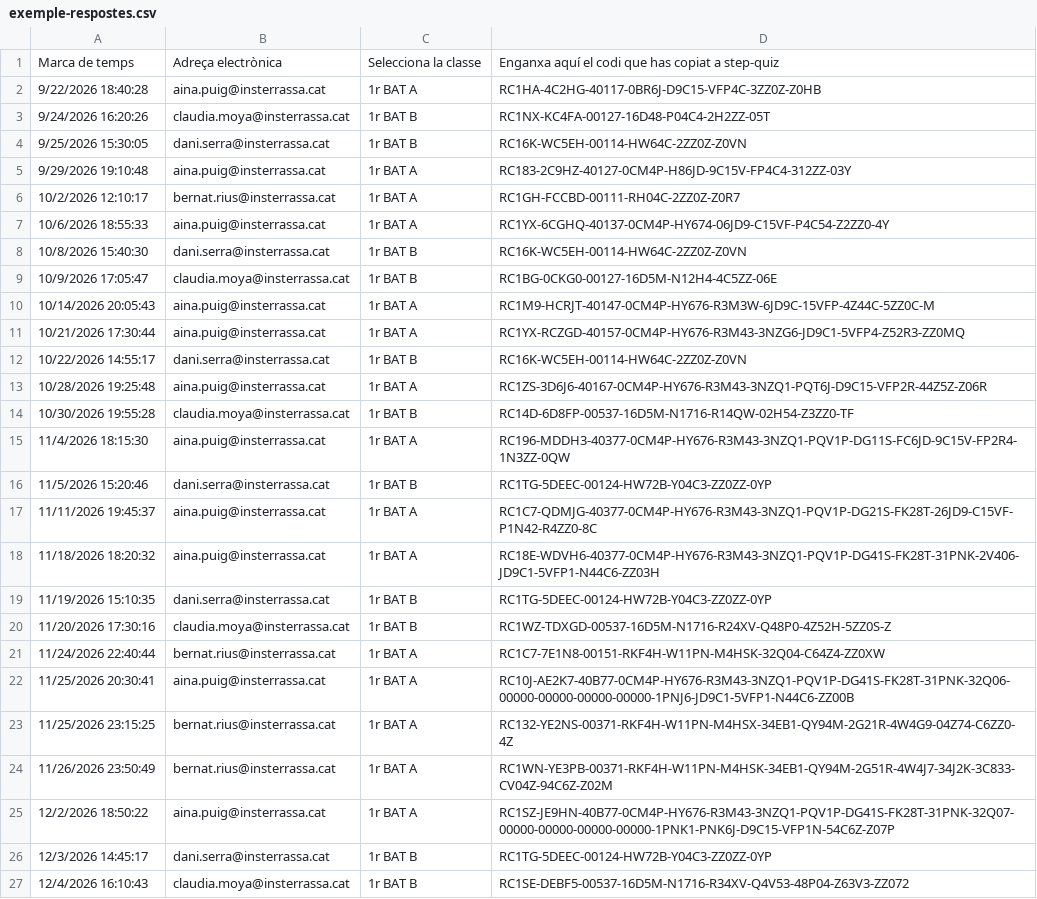
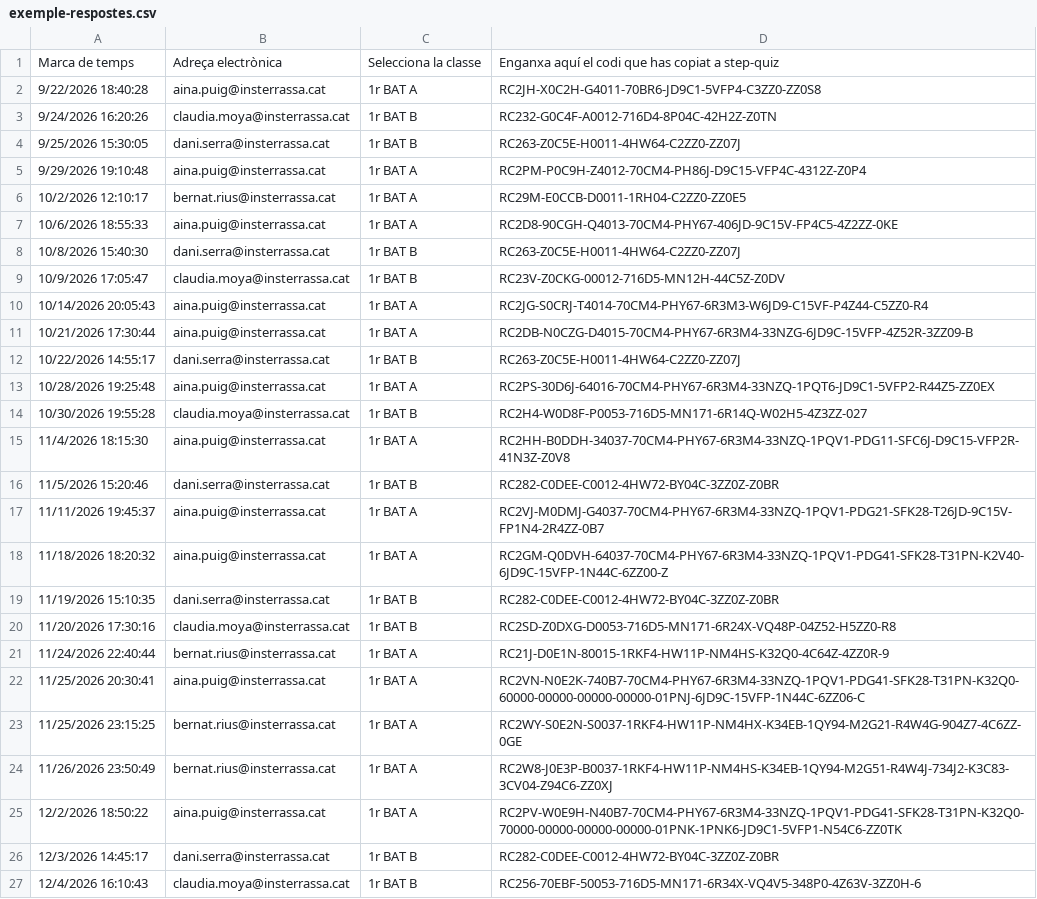
Before and after one commit to step-quiz/repas, a CSV file: exemple-respostes.csv, drawn as a sheet; the diff names each change by its address in the sheet, - before the commit and + after, or states it on an @@ line.

```diff
--- a/exemple-respostes.csv
+++ b/exemple-respostes.csv
-D2: RC1HA-4C2HG-40117-0BR6J-D9C15-VFP4C-3ZZ0Z-Z0HB
+D2: RC2JH-X0C2H-G4011-70BR6-JD9C1-5VFP4-C3ZZ0-ZZ0S8
-D3: RC1NX-KC4FA-00127-16D48-P04C4-2H2ZZ-05T
+D3: RC232-G0C4F-A0012-716D4-8P04C-42H2Z-Z0TN
-D4: RC16K-WC5EH-00114-HW64C-2ZZ0Z-Z0VN
+D4: RC263-Z0C5E-H0011-4HW64-C2ZZ0-ZZ07J
-D5: RC183-2C9HZ-40127-0CM4P-H86JD-9C15V-FP4C4-312ZZ-03Y
+D5: RC2PM-P0C9H-Z4012-70CM4-PH86J-D9C15-VFP4C-4312Z-Z0P4
-D6: RC1GH-FCCBD-00111-RH04C-2ZZ0Z-Z0R7
+D6: RC29M-E0CCB-D0011-1RH04-C2ZZ0-ZZ0E5
-D7: RC1YX-6CGHQ-40137-0CM4P-HY674-06JD9-C15VF-P4C54-Z2ZZ0-4Y
+D7: RC2D8-90CGH-Q4013-70CM4-PHY67-406JD-9C15V-FP4C5-4Z2ZZ-0KE
-D8: RC16K-WC5EH-00114-HW64C-2ZZ0Z-Z0VN
+D8: RC263-Z0C5E-H0011-4HW64-C2ZZ0-ZZ07J
-D9: RC1BG-0CKG0-00127-16D5M-N12H4-4C5ZZ-06E
+D9: RC23V-Z0CKG-00012-716D5-MN12H-44C5Z-Z0DV
-D10: RC1M9-HCRJT-40147-0CM4P-HY676-R3M3W-6JD9C-15VFP-4Z44C-5ZZ0C-M
+D10: RC2JG-S0CRJ-T4014-70CM4-PHY67-6R3M3-W6JD9-C15VF-P4Z44-C5ZZ0-R4
-D11: RC1YX-RCZGD-40157-0CM4P-HY676-R3M43-3NZG6-JD9C1-5VFP4-Z52R3-ZZ0MQ
+D11: RC2DB-N0CZG-D4015-70CM4-PHY67-6R3M4-33NZG-6JD9C-15VFP-4Z52R-3ZZ09-B
-D12: RC16K-WC5EH-00114-HW64C-2ZZ0Z-Z0VN
+D12: RC263-Z0C5E-H0011-4HW64-C2ZZ0-ZZ07J
-D13: RC1ZS-3D6J6-40167-0CM4P-HY676-R3M43-3NZQ1-PQT6J-D9C15-VFP2R-44Z5Z-Z06R
+D13: RC2PS-30D6J-64016-70CM4-PHY67-6R3M4-33NZQ-1PQT6-JD9C1-5VFP2-R44Z5-ZZ0EX
-D14: RC14D-6D8FP-00537-16D5M-N1716-R14QW-02H54-Z3ZZ0-TF
+D14: RC2H4-W0D8F-P0053-716D5-MN171-6R14Q-W02H5-4Z3ZZ-027
-D15: RC196-MDDH3-40377-0CM4P-HY676-R3M43-3NZQ1-PQV1P-DG11S-FC6JD-9C15V-FP2R4-1N3ZZ-0QW
+D15: RC2HH-B0DDH-34037-70CM4-PHY67-6R3M4-33NZQ-1PQV1-PDG11-SFC6J-D9C15-VFP2R-41N3Z-Z0V8
-D16: RC1TG-5DEEC-00124-HW72B-Y04C3-ZZ0ZZ-0YP
+D16: RC282-C0DEE-C0012-4HW72-BY04C-3ZZ0Z-Z0BR
-D17: RC1C7-QDMJG-40377-0CM4P-HY676-R3M43-3NZQ1-PQV1P-DG21S-FK28T-26JD9-C15VF-P1N42-R4ZZ0-8C
+D17: RC2VJ-M0DMJ-G4037-70CM4-PHY67-6R3M4-33NZQ-1PQV1-PDG21-SFK28-T26JD-9C15V-FP1N4-2R4ZZ-0B7
-D18: RC18E-WDVH6-40377-0CM4P-HY676-R3M43-3NZQ1-PQV1P-DG41S-FK28T-31PNK-2V406-JD9C1-5VFP1-N44C6-ZZ03H
+D18: RC2GM-Q0DVH-64037-70CM4-PHY67-6R3M4-33NZQ-1PQV1-PDG41-SFK28-T31PN-K2V40-6JD9C-15VFP-1N44C-6ZZ00-Z
-D19: RC1TG-5DEEC-00124-HW72B-Y04C3-ZZ0ZZ-0YP
+D19: RC282-C0DEE-C0012-4HW72-BY04C-3ZZ0Z-Z0BR
-D20: RC1WZ-TDXGD-00537-16D5M-N1716-R24XV-Q48P0-4Z52H-5ZZ0S-Z
+D20: RC2SD-Z0DXG-D0053-716D5-MN171-6R24X-VQ48P-04Z52-H5ZZ0-R8
-D21: RC1C7-7E1N8-00151-RKF4H-W11PN-M4HSK-32Q04-C64Z4-ZZ0XW
+D21: RC21J-D0E1N-80015-1RKF4-HW11P-NM4HS-K32Q0-4C64Z-4ZZ0R-9
-D22: RC10J-AE2K7-40B77-0CM4P-HY676-R3M43-3NZQ1-PQV1P-DG41S-FK28T-31PNK-32Q06-00000-00000-00000-00000-1PNJ6-JD9C1-5VFP1-N44C6-ZZ00B
+D22: RC2VN-N0E2K-740B7-70CM4-PHY67-6R3M4-33NZQ-1PQV1-PDG41-SFK28-T31PN-K32Q0-60000-00000-00000-00000-01PNJ-6JD9C-15VFP-1N44C-6ZZ06-C
-D23: RC132-YE2NS-00371-RKF4H-W11PN-M4HSX-34EB1-QY94M-2G21R-4W4G9-04Z74-C6ZZ0-4Z
+D23: RC2WY-S0E2N-S0037-1RKF4-HW11P-NM4HX-K34EB-1QY94-M2G21-R4W4G-904Z7-4C6ZZ-0GE
-D24: RC1WN-YE3PB-00371-RKF4H-W11PN-M4HSK-34EB1-QY94M-2G51R-4W4J7-34J2K-3C833-CV04Z-94C6Z-Z02M
+D24: RC2W8-J0E3P-B0037-1RKF4-HW11P-NM4HS-K34EB-1QY94-M2G51-R4W4J-734J2-K3C83-3CV04-Z94C6-ZZ0XJ
-D25: RC1SZ-JE9HN-40B77-0CM4P-HY676-R3M43-3NZQ1-PQV1P-DG41S-FK28T-31PNK-32Q07-00000-00000-00000-00000-1PNK1-PNK6J-D9C15-VFP1N-54C6Z-Z07P
+D25: RC2PV-W0E9H-N40B7-70CM4-PHY67-6R3M4-33NZQ-1PQV1-PDG41-SFK28-T31PN-K32Q0-70000-00000-00000-00000-01PNK-1PNK6-JD9C1-5VFP1-N54C6-ZZ0TK
-D26: RC1TG-5DEEC-00124-HW72B-Y04C3-ZZ0ZZ-0YP
+D26: RC282-C0DEE-C0012-4HW72-BY04C-3ZZ0Z-Z0BR
-D27: RC1SE-DEBF5-00537-16D5M-N1716-R34XV-Q4V53-48P04-Z63V3-ZZ072
+D27: RC256-70EBF-50053-716D5-MN171-6R34X-VQ4V5-348P0-4Z63V-3ZZ0H-6
```
Also changed, not shown: 4 other files.
